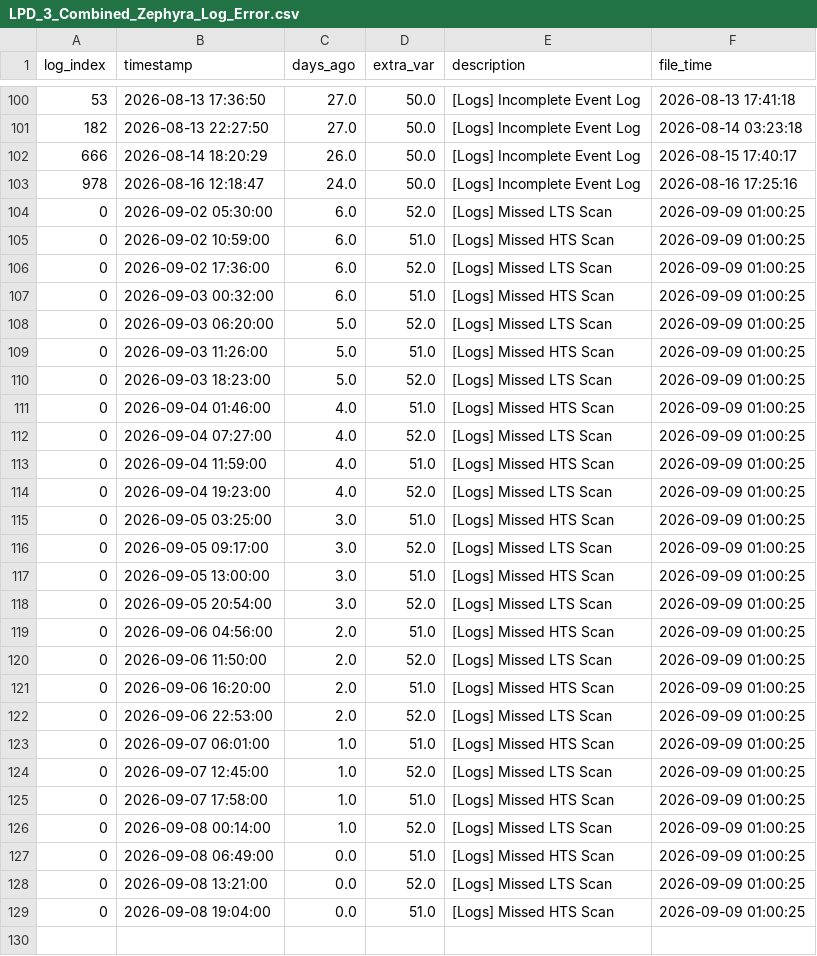
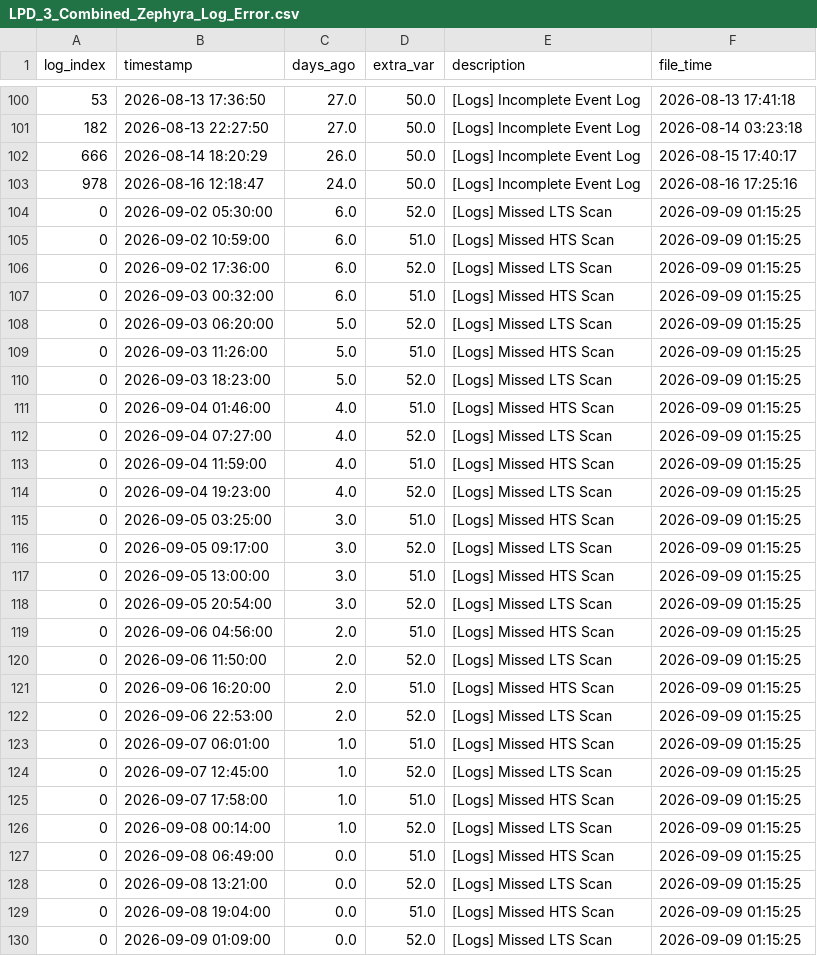
Before and after one commit to 04samuel/Zephyra_Hub, a CSV file: static/data/LPD_3_Combined_Zephyra_Log_Error.csv, drawn as a sheet; only a part is shown, gaps mark what is left out; the diff covers the shown part only.

```diff
--- a/static/data/LPD_3_Combined_Zephyra_Log_Error.csv
+++ b/static/data/LPD_3_Combined_Zephyra_Log_Error.csv
@@ -103,27 +103,28 @@ log_index,timestamp,days_ago,extra_var,description,file_time
 978,2026-08-16 12:18:47,24.0,50.0,[Logs] Incomplete Event Log,2026-08-16 17:25:16
-0,2026-09-02 05:30:00,6.0,52.0,[Logs] Missed LTS Scan,2026-09-09 01:00:25
-0,2026-09-02 10:59:00,6.0,51.0,[Logs] Missed HTS Scan,2026-09-09 01:00:25
-0,2026-09-02 17:36:00,6.0,52.0,[Logs] Missed LTS Scan,2026-09-09 01:00:25
-0,2026-09-03 00:32:00,6.0,51.0,[Logs] Missed HTS Scan,2026-09-09 01:00:25
-0,2026-09-03 06:20:00,5.0,52.0,[Logs] Missed LTS Scan,2026-09-09 01:00:25
-0,2026-09-03 11:26:00,5.0,51.0,[Logs] Missed HTS Scan,2026-09-09 01:00:25
-0,2026-09-03 18:23:00,5.0,52.0,[Logs] Missed LTS Scan,2026-09-09 01:00:25
-0,2026-09-04 01:46:00,4.0,51.0,[Logs] Missed HTS Scan,2026-09-09 01:00:25
-0,2026-09-04 07:27:00,4.0,52.0,[Logs] Missed LTS Scan,2026-09-09 01:00:25
-0,2026-09-04 11:59:00,4.0,51.0,[Logs] Missed HTS Scan,2026-09-09 01:00:25
-0,2026-09-04 19:23:00,4.0,52.0,[Logs] Missed LTS Scan,2026-09-09 01:00:25
-0,2026-09-05 03:25:00,3.0,51.0,[Logs] Missed HTS Scan,2026-09-09 01:00:25
-0,2026-09-05 09:17:00,3.0,52.0,[Logs] Missed LTS Scan,2026-09-09 01:00:25
-0,2026-09-05 13:00:00,3.0,51.0,[Logs] Missed HTS Scan,2026-09-09 01:00:25
-0,2026-09-05 20:54:00,3.0,52.0,[Logs] Missed LTS Scan,2026-09-09 01:00:25
-0,2026-09-06 04:56:00,2.0,51.0,[Logs] Missed HTS Scan,2026-09-09 01:00:25
-0,2026-09-06 11:50:00,2.0,52.0,[Logs] Missed LTS Scan,2026-09-09 01:00:25
-0,2026-09-06 16:20:00,2.0,51.0,[Logs] Missed HTS Scan,2026-09-09 01:00:25
-0,2026-09-06 22:53:00,2.0,52.0,[Logs] Missed LTS Scan,2026-09-09 01:00:25
-0,2026-09-07 06:01:00,1.0,51.0,[Logs] Missed HTS Scan,2026-09-09 01:00:25
-0,2026-09-07 12:45:00,1.0,52.0,[Logs] Missed LTS Scan,2026-09-09 01:00:25
-0,2026-09-07 17:58:00,1.0,51.0,[Logs] Missed HTS Scan,2026-09-09 01:00:25
-0,2026-09-08 00:14:00,1.0,52.0,[Logs] Missed LTS Scan,2026-09-09 01:00:25
-0,2026-09-08 06:49:00,0.0,51.0,[Logs] Missed HTS Scan,2026-09-09 01:00:25
-0,2026-09-08 13:21:00,0.0,52.0,[Logs] Missed LTS Scan,2026-09-09 01:00:25
-0,2026-09-08 19:04:00,0.0,51.0,[Logs] Missed HTS Scan,2026-09-09 01:00:25
+0,2026-09-02 05:30:00,6.0,52.0,[Logs] Missed LTS Scan,2026-09-09 01:15:25
+0,2026-09-02 10:59:00,6.0,51.0,[Logs] Missed HTS Scan,2026-09-09 01:15:25
+0,2026-09-02 17:36:00,6.0,52.0,[Logs] Missed LTS Scan,2026-09-09 01:15:25
+0,2026-09-03 00:32:00,6.0,51.0,[Logs] Missed HTS Scan,2026-09-09 01:15:25
+0,2026-09-03 06:20:00,5.0,52.0,[Logs] Missed LTS Scan,2026-09-09 01:15:25
+0,2026-09-03 11:26:00,5.0,51.0,[Logs] Missed HTS Scan,2026-09-09 01:15:25
+0,2026-09-03 18:23:00,5.0,52.0,[Logs] Missed LTS Scan,2026-09-09 01:15:25
+0,2026-09-04 01:46:00,4.0,51.0,[Logs] Missed HTS Scan,2026-09-09 01:15:25
+0,2026-09-04 07:27:00,4.0,52.0,[Logs] Missed LTS Scan,2026-09-09 01:15:25
+0,2026-09-04 11:59:00,4.0,51.0,[Logs] Missed HTS Scan,2026-09-09 01:15:25
+0,2026-09-04 19:23:00,4.0,52.0,[Logs] Missed LTS Scan,2026-09-09 01:15:25
+0,2026-09-05 03:25:00,3.0,51.0,[Logs] Missed HTS Scan,2026-09-09 01:15:25
+0,2026-09-05 09:17:00,3.0,52.0,[Logs] Missed LTS Scan,2026-09-09 01:15:25
+0,2026-09-05 13:00:00,3.0,51.0,[Logs] Missed HTS Scan,2026-09-09 01:15:25
+0,2026-09-05 20:54:00,3.0,52.0,[Logs] Missed LTS Scan,2026-09-09 01:15:25
+0,2026-09-06 04:56:00,2.0,51.0,[Logs] Missed HTS Scan,2026-09-09 01:15:25
+0,2026-09-06 11:50:00,2.0,52.0,[Logs] Missed LTS Scan,2026-09-09 01:15:25
+0,2026-09-06 16:20:00,2.0,51.0,[Logs] Missed HTS Scan,2026-09-09 01:15:25
+0,2026-09-06 22:53:00,2.0,52.0,[Logs] Missed LTS Scan,2026-09-09 01:15:25
+0,2026-09-07 06:01:00,1.0,51.0,[Logs] Missed HTS Scan,2026-09-09 01:15:25
+0,2026-09-07 12:45:00,1.0,52.0,[Logs] Missed LTS Scan,2026-09-09 01:15:25
+0,2026-09-07 17:58:00,1.0,51.0,[Logs] Missed HTS Scan,2026-09-09 01:15:25
+0,2026-09-08 00:14:00,1.0,52.0,[Logs] Missed LTS Scan,2026-09-09 01:15:25
+0,2026-09-08 06:49:00,0.0,51.0,[Logs] Missed HTS Scan,2026-09-09 01:15:25
+0,2026-09-08 13:21:00,0.0,52.0,[Logs] Missed LTS Scan,2026-09-09 01:15:25
+0,2026-09-08 19:04:00,0.0,51.0,[Logs] Missed HTS Scan,2026-09-09 01:15:25
+0,2026-09-09 01:09:00,0.0,52.0,[Logs] Missed LTS Scan,2026-09-09 01:15:25
```
Also changed, not shown: 3 moved rows elsewhere in this file, static/data/MDV_1_Combined_Zephyra_Log_Error.csv, static/data/MDV_2_Combined_Zephyra_Log_Error.csv, 25 other files.
